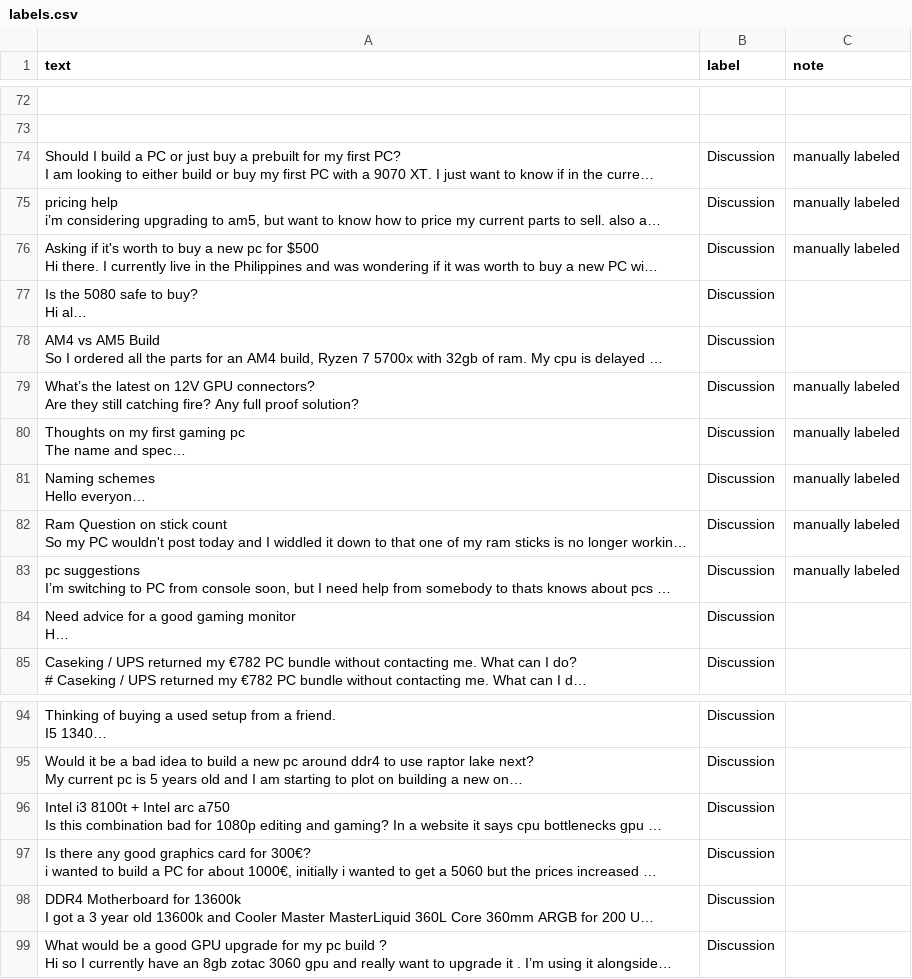
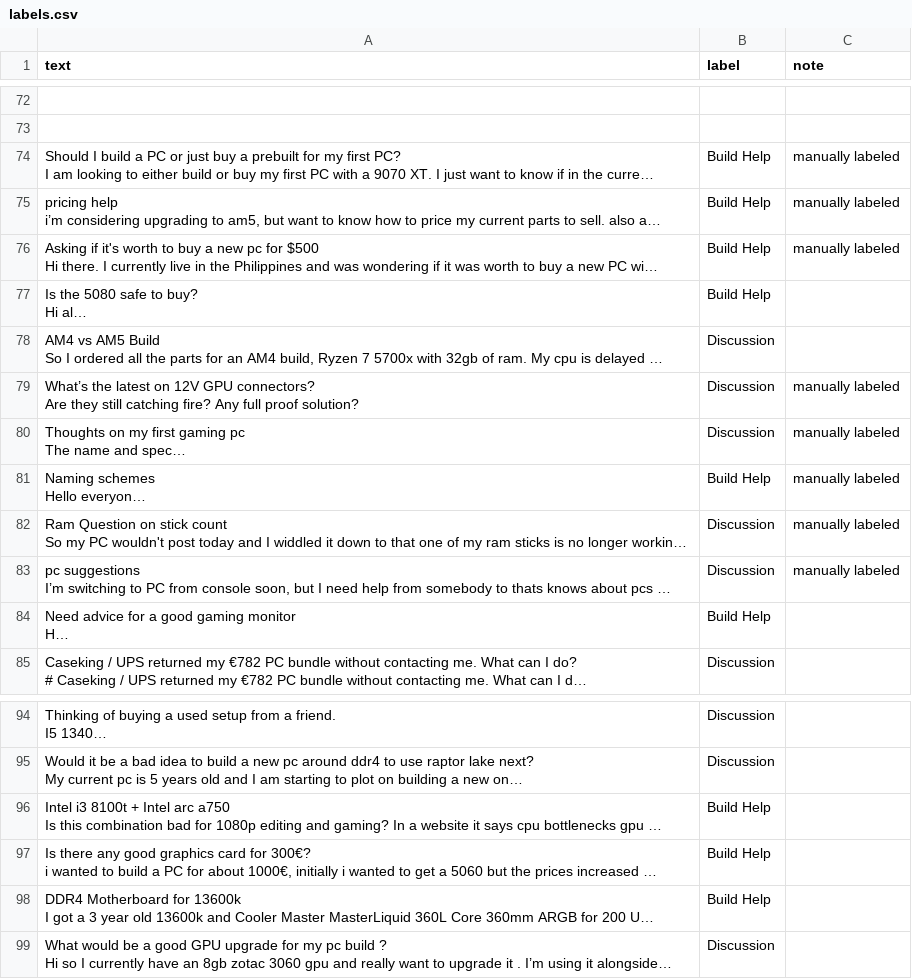
Before and after one commit to arnav-logan/ai201-project3-takemeter-starter-v2026, a CSV file: labels.csv, drawn as a sheet; only a part is shown, gaps mark what is left out; long unchanged cells end in …; the diff names each change by its address in the sheet, - before the commit and + after, or states it on an @@ line.

```diff
--- a/labels.csv
+++ b/labels.csv
-B74:B77 (label): Discussion
+B74:B77 (label): Build Help
-B81 (label): Discussion
+B81 (label): Build Help
-B84 (label): Discussion
+B84 (label): Build Help
-B96:B98 (label): Discussion
+B96:B98 (label): Build Help
```
Also changed, not shown: 3 other files.
